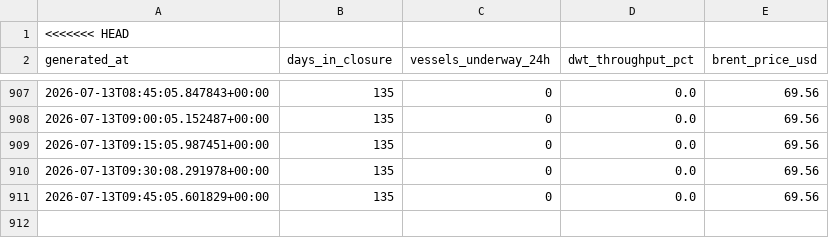
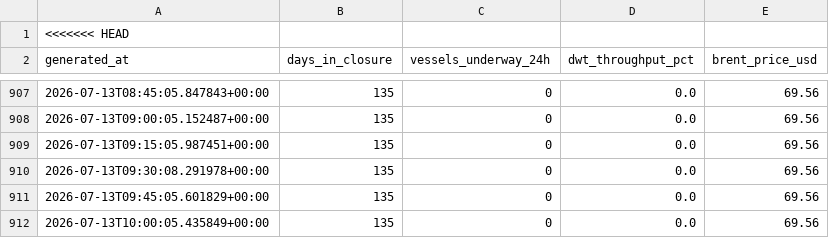
Before and after one commit to nyandajr/hormuz-strait-monitor, a CSV file: data/history.csv, drawn as a sheet; only a part is shown, gaps mark what is left out; the diff names each change by its address in the sheet, - before the commit and + after, or states it on an @@ line.

Commit message:
data: hormuz update — Hormuz: 0 vessels (day 135, 0.0% throughput) | Singapore: 873 vessels | Brent $69.56

```diff
--- a/data/history.csv
+++ b/data/history.csv
+row 912: 2026-07-13T10:00:05.435849+00:00 | 135 | 0 | 0.0 | 69.56
```
Also changed, not shown: 1 other file.
